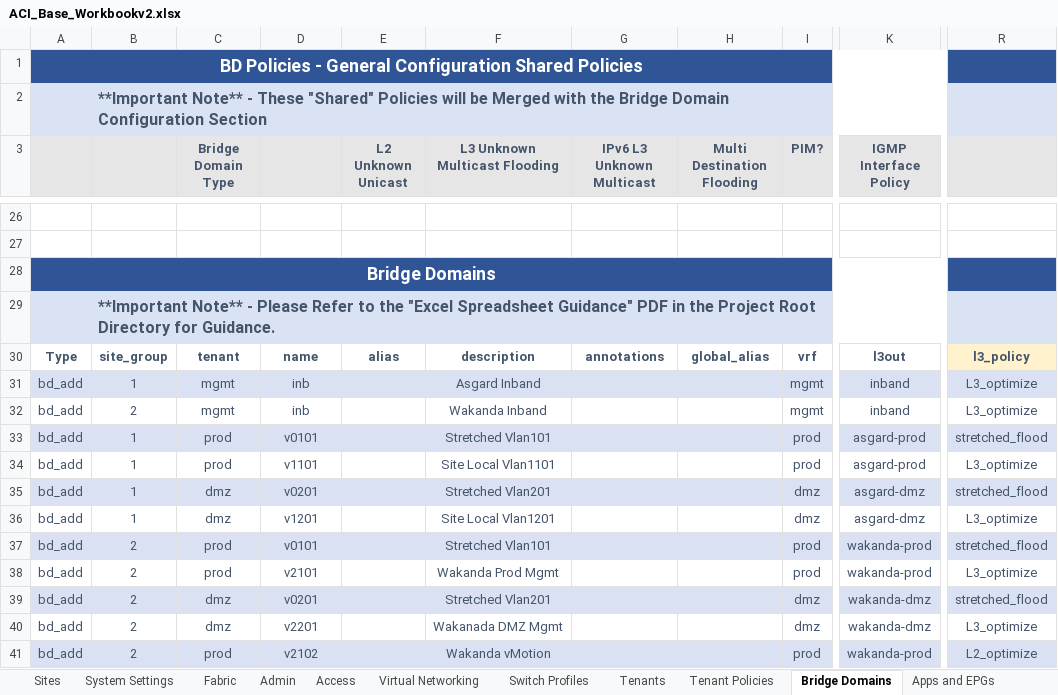
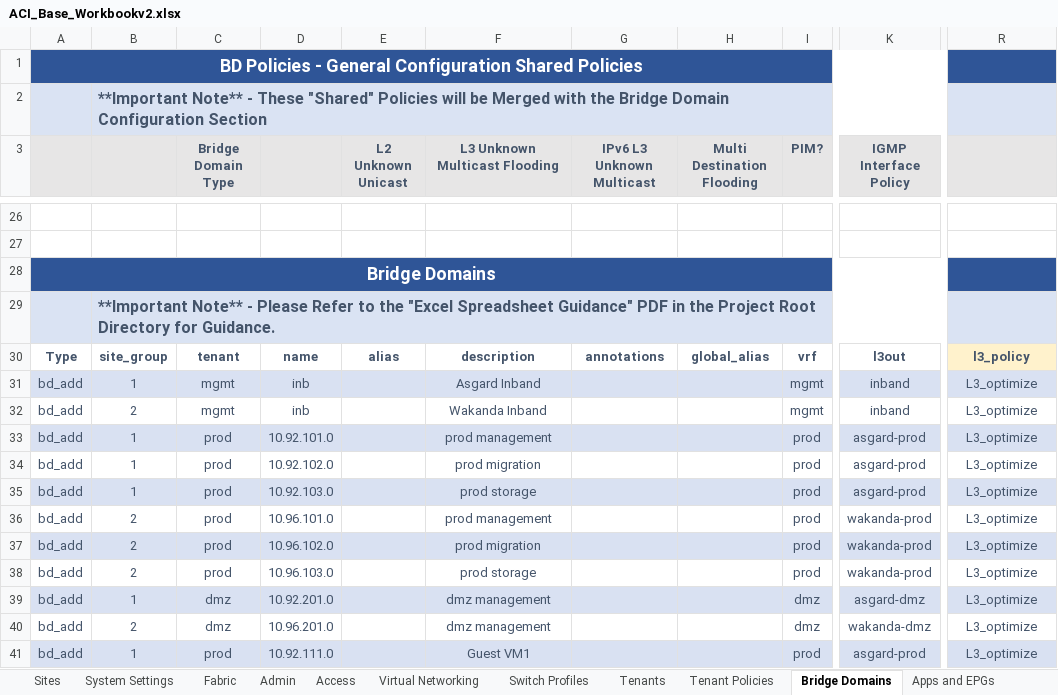
Before and after one commit to scotttyso/iac-easy-aci, an Excel workbook: ACI_Base_Workbookv2.xlsx, sheet Bridge Domains, drawn as a sheet; only a part is shown, gaps mark what is left out; values as stored, in another font and other column widths than the file's, no borders; the diff covers the shown part only; the diff names each change by its address in the sheet, - before the commit and + after, or states it on an @@ line.

```diff
--- a/ACI_Base_Workbookv2.xlsx (sheet Bridge Domains)
+++ b/ACI_Base_Workbookv2.xlsx (sheet Bridge Domains)
-D33: v0101
+D33: 10.92.101.0
-F33 (L3 Unknown Multicast Flooding): Stretched Vlan101
+F33 (L3 Unknown Multicast Flooding): prod management
-R33: stretched_flood
+R33: L3_optimize
-D34: v1101
+D34: 10.92.102.0
-F34 (L3 Unknown Multicast Flooding): Site Local Vlan1101
+F34 (L3 Unknown Multicast Flooding): prod migration
-C35:C36 (Bridge Domain Type): dmz
+C35:C36 (Bridge Domain Type): prod
-D35: v0201
+D35: 10.92.103.0
-F35 (L3 Unknown Multicast Flooding): Stretched Vlan201
+F35 (L3 Unknown Multicast Flooding): prod storage
-I35:I36 (PIM?): dmz
+I35:I36 (PIM?): prod
-K35 (IGMP Interface Policy): asgard-dmz
+K35 (IGMP Interface Policy): asgard-prod
-R35: stretched_flood
+R35: L3_optimize
-B36: 1
+B36: 2
-D36: v1201
+D36: 10.96.101.0
-F36 (L3 Unknown Multicast Flooding): Site Local Vlan1201
+F36 (L3 Unknown Multicast Flooding): prod management
-K36 (IGMP Interface Policy): asgard-dmz
+K36 (IGMP Interface Policy): wakanda-prod
-D37: v0101
+D37: 10.96.102.0
-F37 (L3 Unknown Multicast Flooding): Stretched Vlan101
+F37 (L3 Unknown Multicast Flooding): prod migration
-R37: stretched_flood
+R37: L3_optimize
-D38: v2101
+D38: 10.96.103.0
-F38 (L3 Unknown Multicast Flooding): Wakanda Prod Mgmt
+F38 (L3 Unknown Multicast Flooding): prod storage
-B39: 2
+B39: 1
-D39: v0201
+D39: 10.92.201.0
-F39 (L3 Unknown Multicast Flooding): Stretched Vlan201
+F39 (L3 Unknown Multicast Flooding): dmz management
-K39 (IGMP Interface Policy): wakanda-dmz
+K39 (IGMP Interface Policy): asgard-dmz
-R39: stretched_flood
+R39: L3_optimize
-D40: v2201
+D40: 10.96.201.0
-F40 (L3 Unknown Multicast Flooding): Wakanada DMZ Mgmt
+F40 (L3 Unknown Multicast Flooding): dmz management
-B41: 2
+B41: 1
-D41: v2102
+D41: 10.92.111.0
-F41 (L3 Unknown Multicast Flooding): Wakanda vMotion
+F41 (L3 Unknown Multicast Flooding): Guest VM1
-K41 (IGMP Interface Policy): wakanda-prod
+K41 (IGMP Interface Policy): asgard-prod
-R41: L2_optimize
+R41: L3_optimize
```
Also changed, not shown: 3 added rows, 4 removed rows, 51 edited cells and cell formats elsewhere in this sheet, sheet Apps and EPGs, sheet L3Out, sheet Access, sheet Contracts, sheet Switch Profiles, sheet Sites, 1 more sheet, 6 other files.
